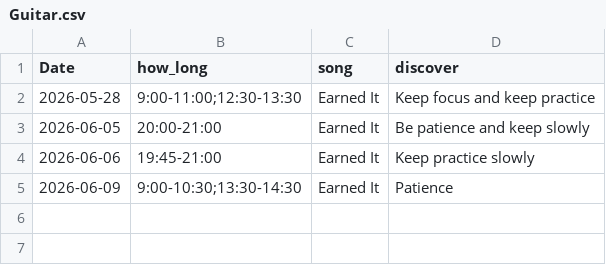
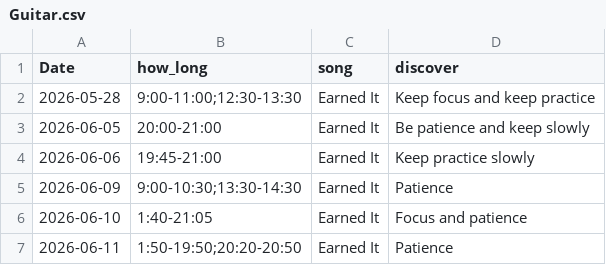
Before and after one commit to G-mak0/music-tracker, a CSV file: Guitar.csv, drawn as a sheet; the diff names each change by its address in the sheet, - before the commit and + after, or states it on an @@ line.

Commit message:
new Version:Guitar26-06-11

```diff
--- a/Guitar.csv
+++ b/Guitar.csv
+row 6: 2026-06-10 | 1:40-21:05 | Earned It | Focus and patience
+row 7: 2026-06-11 | 1:50-19:50;20:20-20:50 | Earned It | Patience
```
